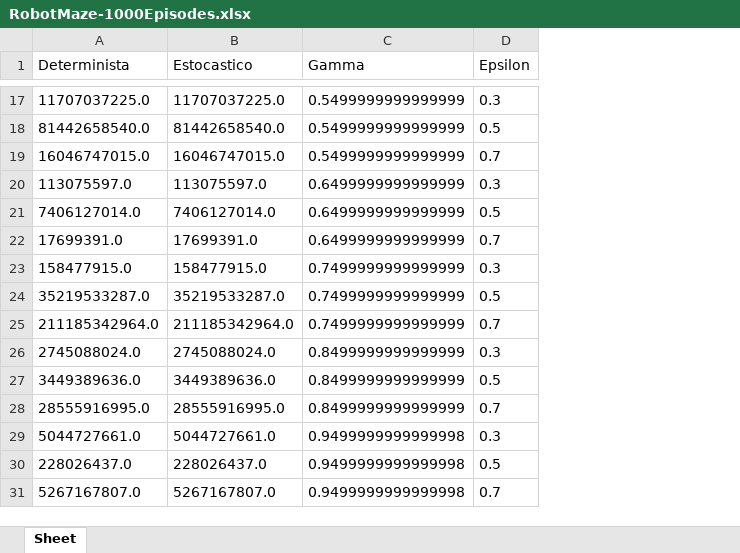
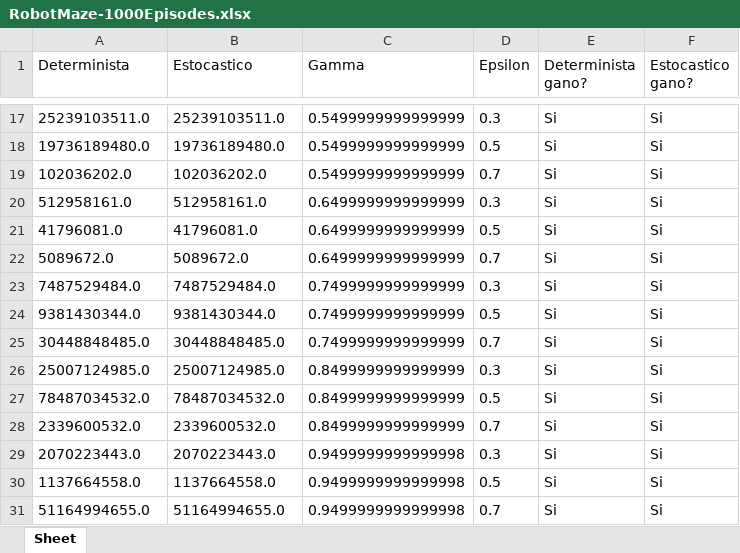
Before and after one commit to AbsoluteC2H6O/ComputerSystem, an Excel workbook: Task3-Agent/RobotMaze-1000Episodes.xlsx, sheet Sheet, drawn as a sheet; only a part is shown, gaps mark what is left out; values as stored, in another font and other column widths than the file's, no borders; the diff covers the shown part only; the diff names each change by its address in the sheet, - before the commit and + after, or states it on an @@ line.

```diff
--- a/Task3-Agent/RobotMaze-1000Episodes.xlsx (sheet Sheet)
+++ b/Task3-Agent/RobotMaze-1000Episodes.xlsx (sheet Sheet)
+column E (Determinista gano?), rows 17-31: all Si
+column F (Estocastico gano?), rows 17-31: all Si
-A17 (Determinista): 11707037225.0
+A17 (Determinista): 25239103511.0
-B17 (Estocastico): 11707037225.0
+B17 (Estocastico): 25239103511.0
-A18 (Determinista): 81442658540.0
+A18 (Determinista): 19736189480.0
-B18 (Estocastico): 81442658540.0
+B18 (Estocastico): 19736189480.0
-A19 (Determinista): 16046747015.0
+A19 (Determinista): 102036202.0
-B19 (Estocastico): 16046747015.0
+B19 (Estocastico): 102036202.0
-A20 (Determinista): 113075597.0
+A20 (Determinista): 512958161.0
-B20 (Estocastico): 113075597.0
+B20 (Estocastico): 512958161.0
-A21 (Determinista): 7406127014.0
+A21 (Determinista): 41796081.0
-B21 (Estocastico): 7406127014.0
+B21 (Estocastico): 41796081.0
-A22 (Determinista): 17699391.0
+A22 (Determinista): 5089672.0
-B22 (Estocastico): 17699391.0
+B22 (Estocastico): 5089672.0
-A23 (Determinista): 158477915.0
+A23 (Determinista): 7487529484.0
-B23 (Estocastico): 158477915.0
+B23 (Estocastico): 7487529484.0
-A24 (Determinista): 35219533287.0
+A24 (Determinista): 9381430344.0
-B24 (Estocastico): 35219533287.0
+B24 (Estocastico): 9381430344.0
-A25 (Determinista): 211185342964.0
+A25 (Determinista): 30448848485.0
-B25 (Estocastico): 211185342964.0
+B25 (Estocastico): 30448848485.0
-A26 (Determinista): 2745088024.0
+A26 (Determinista): 25007124985.0
-B26 (Estocastico): 2745088024.0
+B26 (Estocastico): 25007124985.0
-A27 (Determinista): 3449389636.0
+A27 (Determinista): 78487034532.0
-B27 (Estocastico): 3449389636.0
+B27 (Estocastico): 78487034532.0
-A28 (Determinista): 28555916995.0
+A28 (Determinista): 2339600532.0
-B28 (Estocastico): 28555916995.0
+B28 (Estocastico): 2339600532.0
-A29 (Determinista): 5044727661.0
+A29 (Determinista): 2070223443.0
-B29 (Estocastico): 5044727661.0
+B29 (Estocastico): 2070223443.0
-A30 (Determinista): 228026437.0
+A30 (Determinista): 1137664558.0
-B30 (Estocastico): 228026437.0
+B30 (Estocastico): 1137664558.0
-A31 (Determinista): 5267167807.0
+A31 (Determinista): 51164994655.0
-B31 (Estocastico): 5267167807.0
+B31 (Estocastico): 51164994655.0
```
Also changed, not shown: 30 edited cells elsewhere in this sheet, 1 other file.
